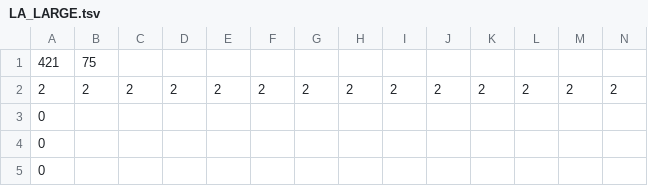
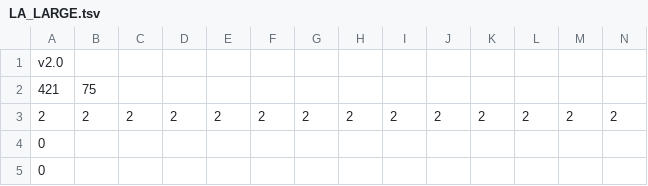
Before and after one commit to sseidel16/v4-la-tools, a TSV file: LA/LA_LARGE.tsv, drawn as a sheet; only a part is shown; the shorter side is filled out with more unchanged rows; rows hold the shown columns only; the diff names each change by its address in the sheet, - before the commit and + after, or states it on an @@ line.

```diff
--- a/LA/LA_LARGE.tsv
+++ b/LA/LA_LARGE.tsv
+row 1: v2.0
```
Also changed, not shown: LA/LA.tsv, 5 other files.
